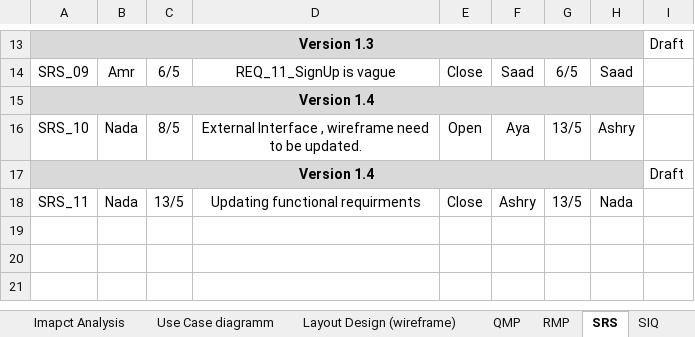
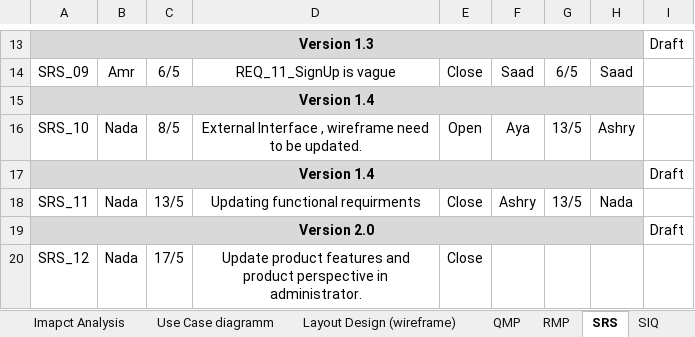
Before and after one commit to SaadHamdy1999/TravelAdvisor, an Excel workbook: Monitor and Control/Reviews.xlsx, sheet SRS, drawn as a sheet; only a part is shown, gaps mark what is left out; values as stored, in another font and other column widths than the file's, no borders; the diff names each change by its address in the sheet, - before the commit and + after, or states it on an @@ line.

Commit message:
review on ashry edits in SRS.

```diff
--- a/Monitor and Control/Reviews.xlsx (sheet SRS)
+++ b/Monitor and Control/Reviews.xlsx (sheet SRS)
+row 19: Version 2.0 |  |  |  |  |  |  |  | Draft
+row 20: SRS_12 | Nada | 17/5 | Update product features and product perspective in administrator. | Close
```
Also changed, not shown: charts or pictures.
